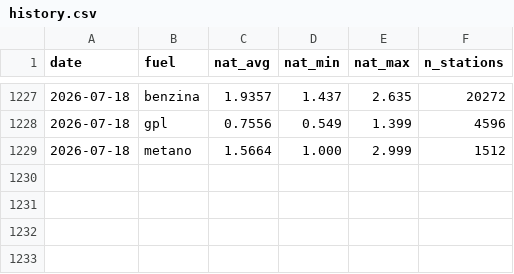
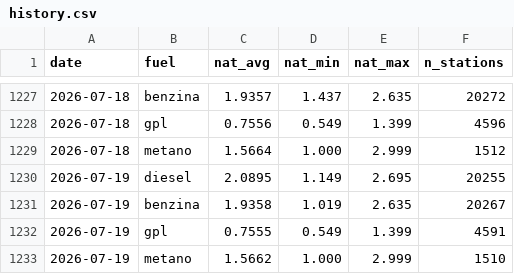
Before and after one commit to martucc/Fuel-Now, a CSV file: data/history.csv, drawn as a sheet; only a part is shown, gaps mark what is left out.

```diff
--- a/data/history.csv
+++ b/data/history.csv
@@ -1229 +1229,5 @@ date,fuel,nat_avg,nat_min,nat_max,n_stations
 2026-07-18,metano,1.5664,1.000,2.999,1512
+2026-07-19,diesel,2.0895,1.149,2.695,20255
+2026-07-19,benzina,1.9358,1.019,2.635,20267
+2026-07-19,gpl,0.7555,0.549,1.399,4591
+2026-07-19,metano,1.5662,1.000,2.999,1510
```
Also changed, not shown: 1 other file.
